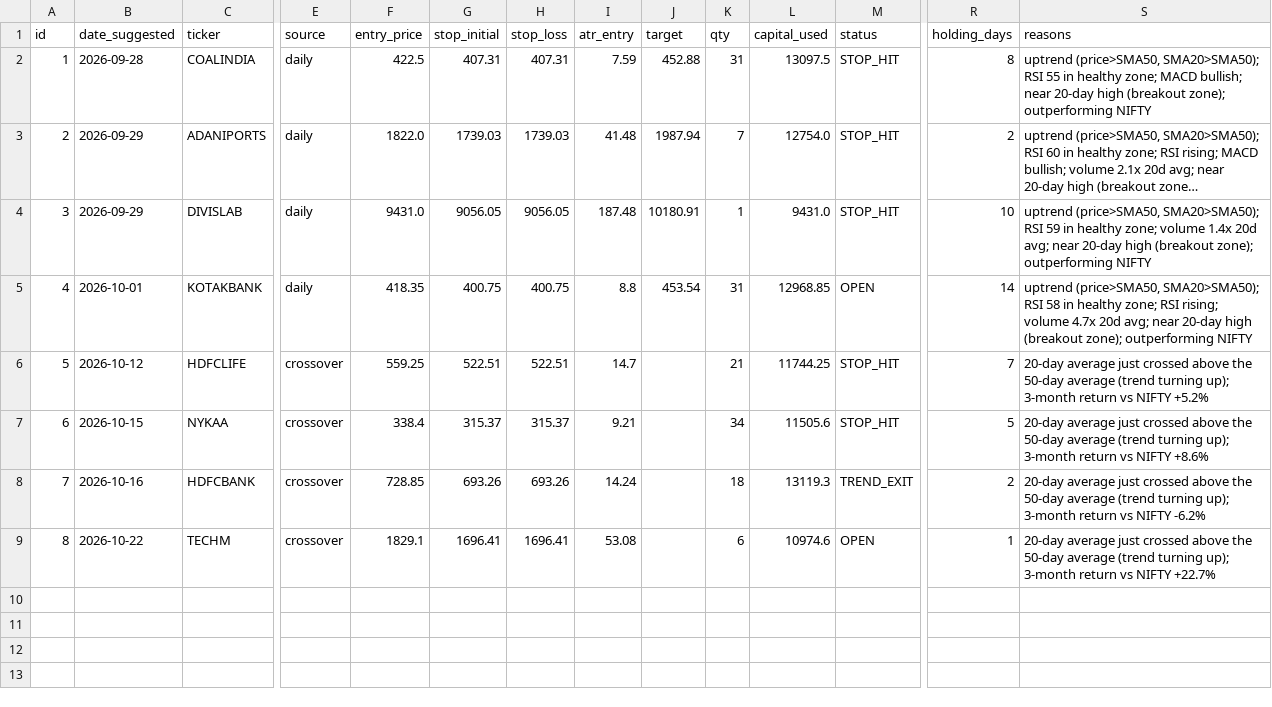
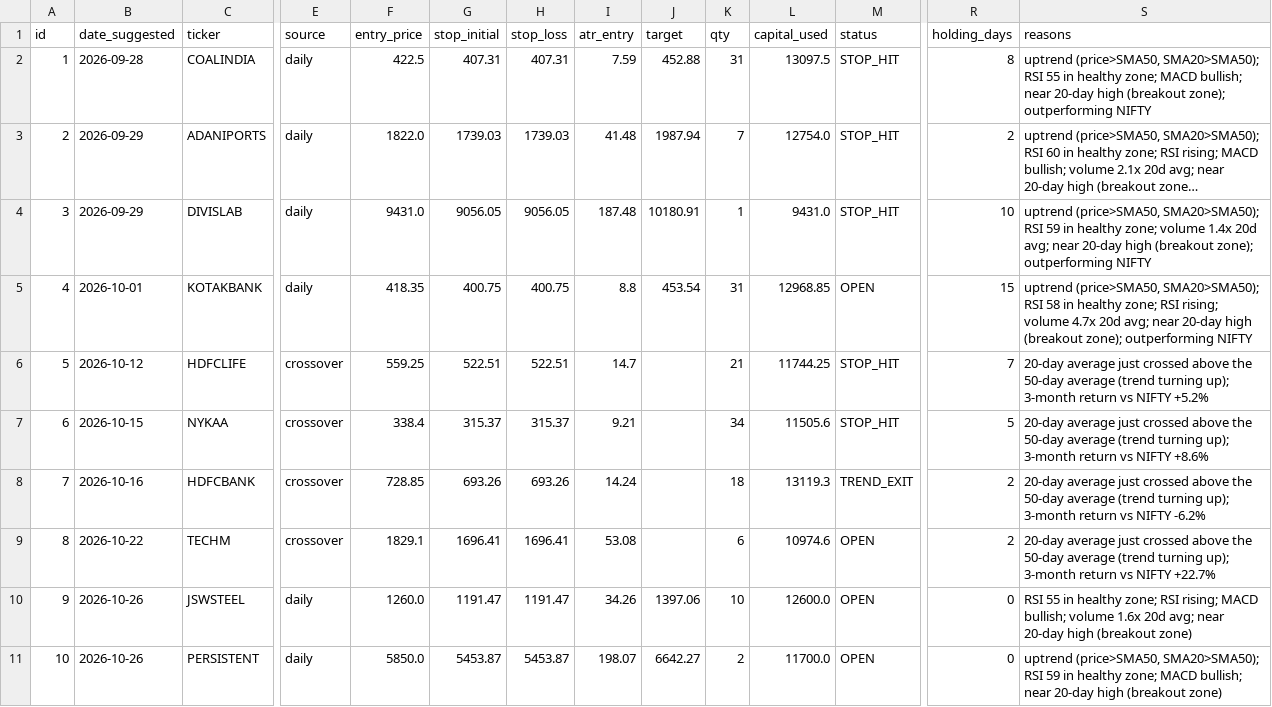
Before and after one commit to AnkitGhai1/nse-swing-bot, a CSV file: signals.csv, drawn as a sheet; only a part is shown, gaps mark what is left out; long unchanged cells end in …; rows hold the shown columns only; the diff names each change by its address in the sheet, - before the commit and + after, or states it on an @@ line.

```diff
--- a/signals.csv
+++ b/signals.csv
-R5 (holding_days): 14
+R5 (holding_days): 15
-R9 (holding_days): 1
+R9 (holding_days): 2
+row 10: 9 | 2026-10-26 | JSWSTEEL | daily | 1260.0 | 1191.47 | 1191.47 | 34.26 | 1397.06 | 10 | 12600.0 | OPEN | 0 | RSI 55 in healthy zone; RSI rising; MACD bullish; volume 1.6x 20d avg; near 20-day high (breakout zone)
+row 11: 10 | 2026-10-26 | PERSISTENT | daily | 5850.0 | 5453.87 | 5453.87 | 198.07 | 6642.27 | 2 | 11700.0 | OPEN | 0 | uptrend (price>SMA50, SMA20>SMA50); RSI 59 in healthy zone; MACD bullish; near 20-day high (breakout zone)
```
Also changed, not shown: 1 other file.
